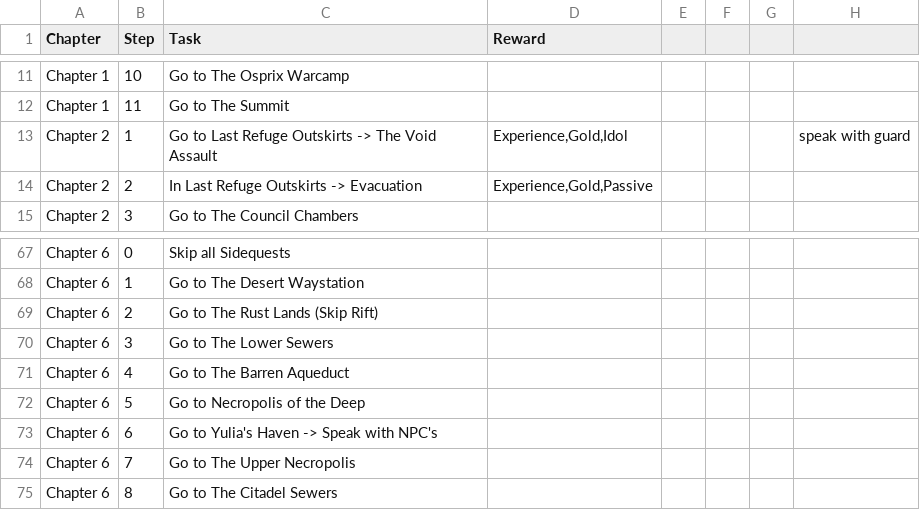
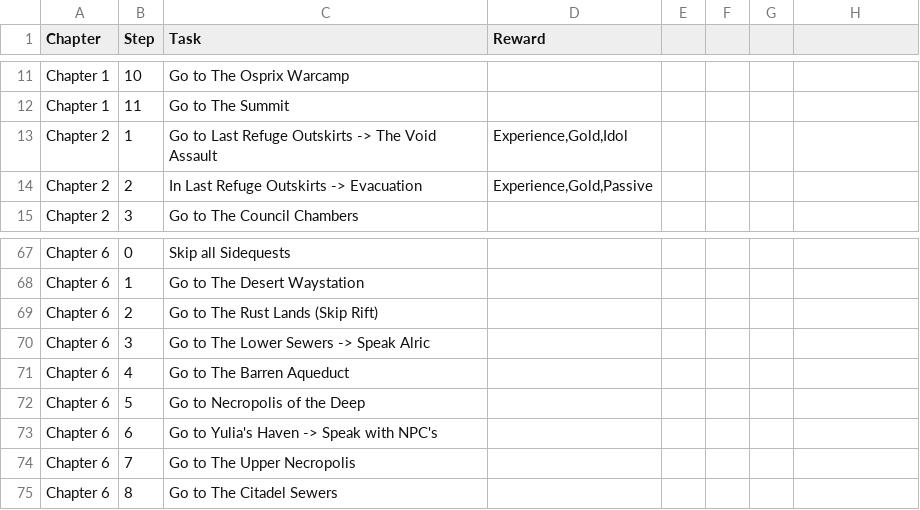
Before and after one commit to emeria/cheatsheet_monster, a CSV file: lastepoch/data/leveling.csv, drawn as a sheet; only a part is shown, gaps mark what is left out; the diff covers the shown part only.

Commit message:
updated data script andn leveling guide

```diff
--- a/lastepoch/data/leveling.csv
+++ b/lastepoch/data/leveling.csv
@@ -13 +13 @@ Chapter 1,11,Go to The Summit,,,,,
-Chapter 2,1,Go to Last Refuge Outskirts -> The Void Assault,"Experience,Gold,Idol",,,,speak with guard
+Chapter 2,1,Go to Last Refuge Outskirts -> The Void Assault,"Experience,Gold,Idol"
@@ -70 +70 @@ Chapter 6 ,2,Go to The Rust Lands (Skip Rift),,,,,
-Chapter 6 ,3,Go to The Lower Sewers,,,,,
+Chapter 6 ,3,Go to The Lower Sewers -> Speak Alric,
```
Also changed, not shown: 3 added rows, 1 removed row and 19 edited cells elsewhere in this file, 2 other files.
